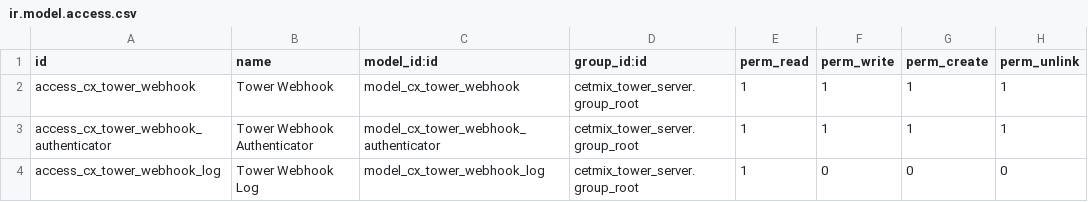
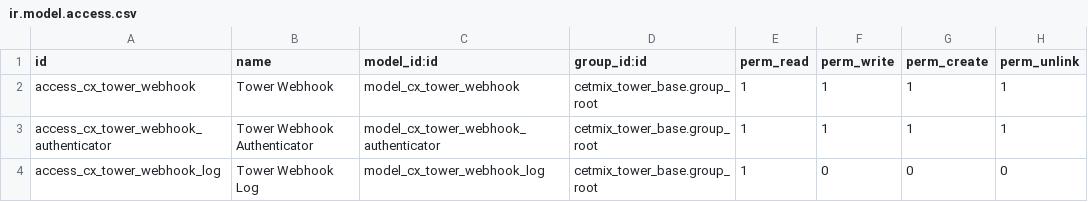
Before and after one commit to cetmix/cetmix-tower, a CSV file: cetmix_tower_webhook/security/ir.model.access.csv, drawn as a sheet.

```diff
--- a/cetmix_tower_webhook/security/ir.model.access.csv
+++ b/cetmix_tower_webhook/security/ir.model.access.csv
@@ -1,4 +1,4 @@
 id,name,model_id:id,group_id:id,perm_read,perm_write,perm_create,perm_unlink
-access_cx_tower_webhook,Tower Webhook,model_cx_tower_webhook,cetmix_tower_server.group_root,1,1,1,1
-access_cx_tower_webhook_authenticator,Tower Webhook Authenticator,model_cx_tower_webhook_authenticator,cetmix_tower_server.group_root,1,1,1,1
-access_cx_tower_webhook_log,Tower Webhook Log,model_cx_tower_webhook_log,cetmix_tower_server.group_root,1,0,0,0
+access_cx_tower_webhook,Tower Webhook,model_cx_tower_webhook,cetmix_tower_base.group_root,1,1,1,1
+access_cx_tower_webhook_authenticator,Tower Webhook Authenticator,model_cx_tower_webhook_authenticator,cetmix_tower_base.group_root,1,1,1,1
+access_cx_tower_webhook_log,Tower Webhook Log,model_cx_tower_webhook_log,cetmix_tower_base.group_root,1,0,0,0
```
Also changed, not shown: 3 other files.
